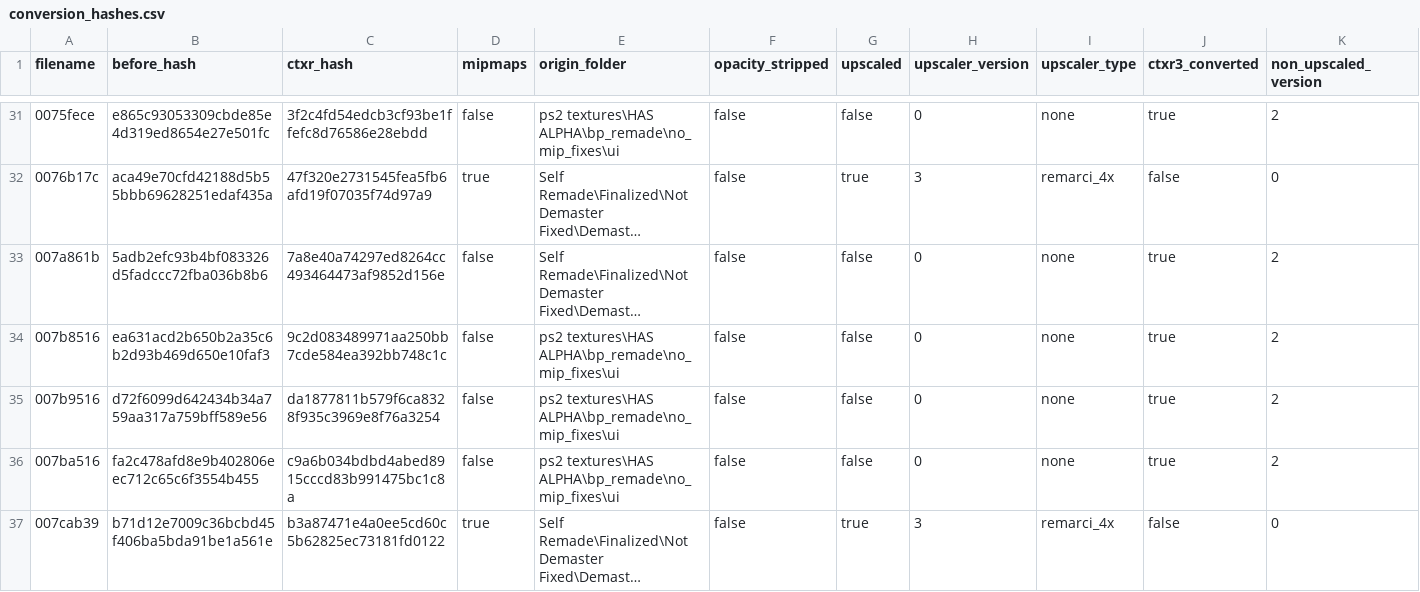
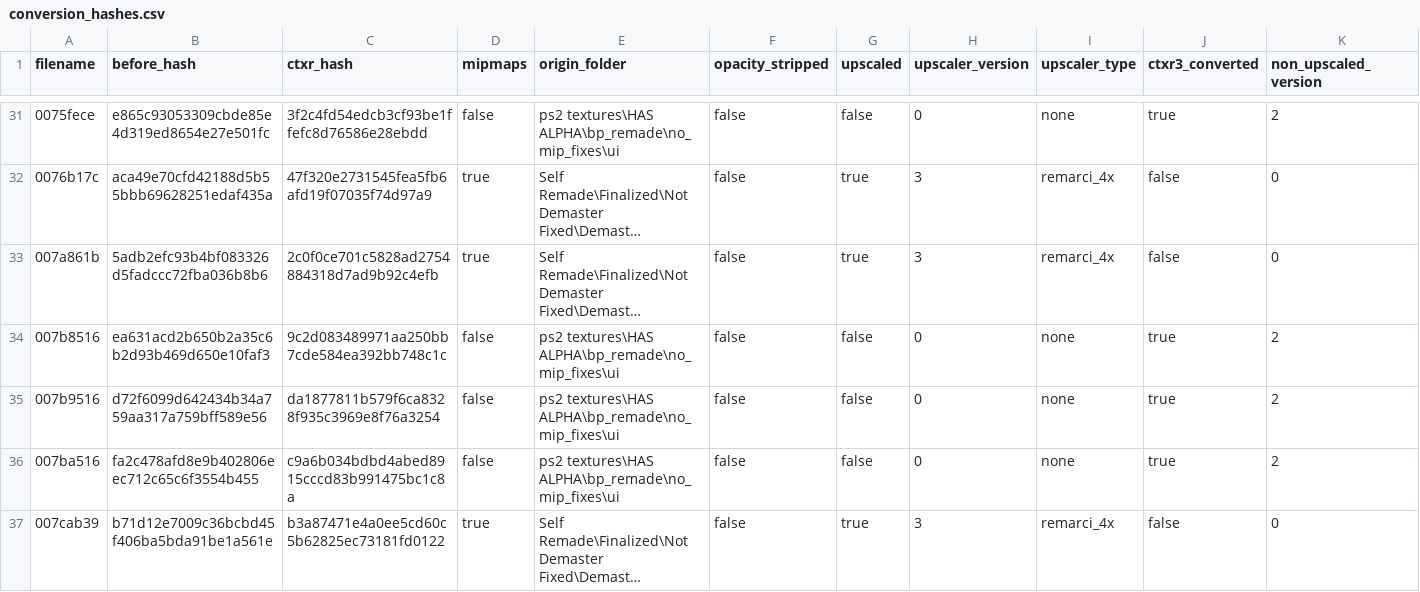
Before and after one commit to ShizCalev/MGS3-Demastered-Subsistence-Edition, a CSV file: Textures/Staging - UI - 2x Upscaled/textures/flatlist/ovr_stm/ovr_us/_win/conversion_hashes.csv, drawn as a sheet; only a part is shown, gaps mark what is left out; long unchanged cells end in …; the diff names each change by its address in the sheet, - before the commit and + after, or states it on an @@ line.

```diff
--- a/Textures/Staging - UI - 2x Upscaled/textures/flatlist/ovr_stm/ovr_us/_win/conversion_hashes.csv
+++ b/Textures/Staging - UI - 2x Upscaled/textures/flatlist/ovr_stm/ovr_us/_win/conversion_hashes.csv
-C33 (ctxr_hash): 7a8e40a74297ed8264cc493464473af9852d156e
+C33 (ctxr_hash): 2c0f0ce701c5828ad2754884318d7ad9b92c4efb
-D33 (mipmaps): false
+D33 (mipmaps): true
-G33 (upscaled): false
+G33 (upscaled): true
-H33 (upscaler_version): 0
+H33 (upscaler_version): 3
-I33 (upscaler_type): none
+I33 (upscaler_type): remarci_4x
-J33 (ctxr3_converted): true
+J33 (ctxr3_converted): false
-K33 (non_upscaled_version): 2
+K33 (non_upscaled_version): 0
```
Also changed, not shown: Textures/Staging - UI - 2x Upscaled/textures/flatlist/ovr_stm/_win/conversion_hashes.csv, Textures/Staging - UI - 4x Upscaled/textures/flatlist/ovr_stm/_win/conversion_hashes.csv, 6 other files.
